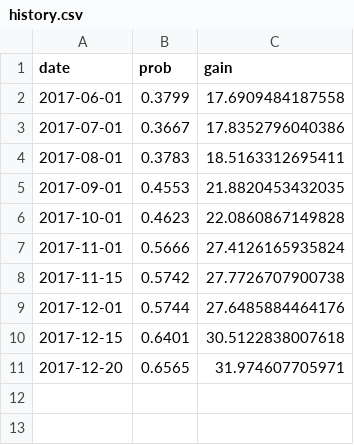
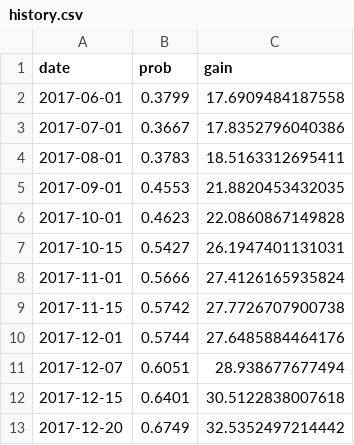
Before and after one commit to CoryMcCartan/us-house, a CSV file: docs/data/history.csv, drawn as a sheet.

```diff
--- a/docs/data/history.csv
+++ b/docs/data/history.csv
@@ -6,2 +6,3 @@
 2017-10-01,0.4623,22.0860867149828
+2017-10-15,0.5427,26.1947401131031
 2017-11-01,0.5666,27.4126165935824
@@ -9,3 +10,4 @@
 2017-12-01,0.5744,27.6485884464176
+2017-12-07,0.6051,28.938677677494
 2017-12-15,0.6401,30.5122838007618
-2017-12-20,0.6565,31.974607705971
+2017-12-20,0.6749,32.5352497214442
```
Also changed, not shown: 9 other files.
